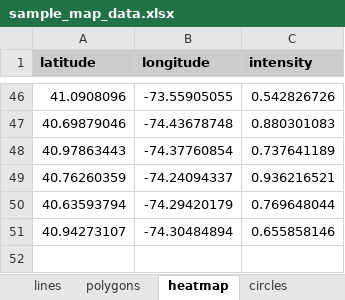
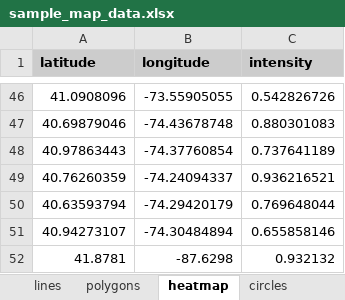
Before and after one commit to shureduan/assignment-2, an Excel workbook: sample_map_data.xlsx, sheet heatmap, drawn as a sheet; only a part is shown, gaps mark what is left out; values as stored, in another font and other column widths than the file's, no borders; the diff names each change by its address in the sheet, - before the commit and + after, or states it on an @@ line.

```diff
--- a/sample_map_data.xlsx (sheet heatmap)
+++ b/sample_map_data.xlsx (sheet heatmap)
+row 52: 41.8781 | -87.6298 | 0.932132
```
Also changed, not shown: sheet markers, other sheet tabs, 4 other files.
